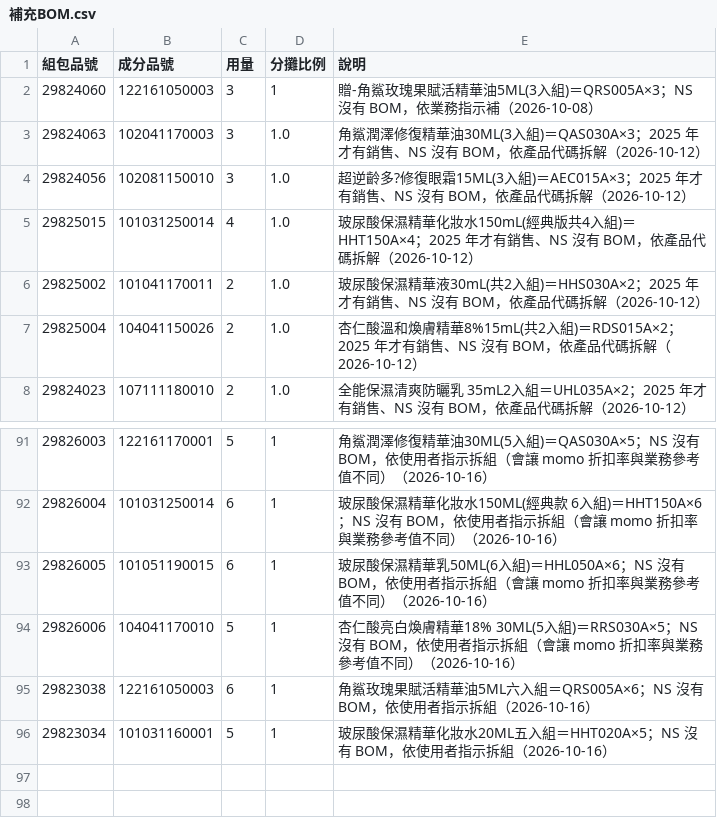
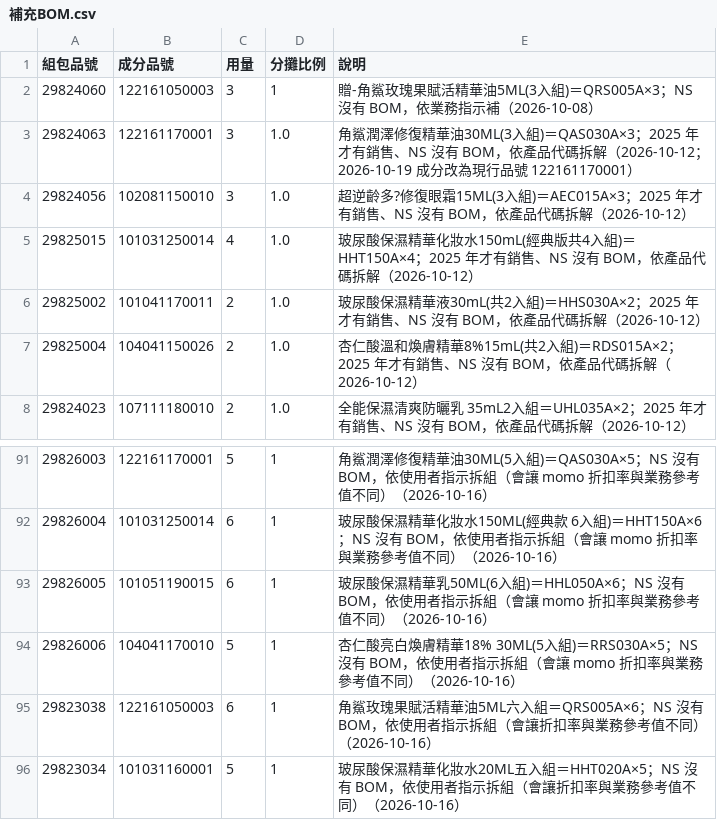
Before and after one commit to DRWUAILAB/sellout-report, a CSV file: build/補充BOM.csv, drawn as a sheet; only a part is shown, gaps mark what is left out.

```diff
--- a/build/補充BOM.csv
+++ b/build/補充BOM.csv
@@ -2,3 +2,3 @@
 29824060,122161050003,3,1,贈-角鯊玫瑰果賦活精華油5ML(3入組)＝QRS005A×3；NS 沒有 BOM，依業務指示補（2026-10-08）
-29824063,102041170003,3,1.0,角鯊潤澤修復精華油30ML(3入組)＝QAS030A×3；2025 年才有銷售、NS 沒有 BOM，依產品代碼拆解（2026-10-12）
+29824063,122161170001,3,1.0,角鯊潤澤修復精華油30ML(3入組)＝QAS030A×3；2025 年才有銷售、NS 沒有 BOM，依產品代碼拆解（2026-10-12；2026-10-19 成分改為現行品號 122161170001）
 29824056,102081150010,3,1.0,超逆齡多?修復眼霜15ML(3入組)＝AEC015A×3；2025 年才有銷售、NS 沒有 BOM，依產品代碼拆解（2026-10-12）
@@ -94,3 +94,3 @@
 29826006,104041170010,5,1,杏仁酸亮白煥膚精華18% 30ML(5入組)＝RRS030A×5；NS 沒有 BOM，依使用者指示拆組（會讓 momo 折扣率與業務參考值不同）（2026-10-16）
-29823038,122161050003,6,1,角鯊玫瑰果賦活精華油5ML六入組＝QRS005A×6；NS 沒有 BOM，依使用者指示拆組（2026-10-16）
-29823034,101031160001,5,1,玻尿酸保濕精華化妝水20ML五入組＝HHT020A×5；NS 沒有 BOM，依使用者指示拆組（2026-10-16）
+29823038,122161050003,6,1,角鯊玫瑰果賦活精華油5ML六入組＝QRS005A×6；NS 沒有 BOM，依使用者指示拆組（會讓折扣率與業務參考值不同）（2026-10-16）
+29823034,101031160001,5,1,玻尿酸保濕精華化妝水20ML五入組＝HHT020A×5；NS 沒有 BOM，依使用者指示拆組（會讓折扣率與業務參考值不同）（2026-10-16）
```
Also changed, not shown: 1 other file.
